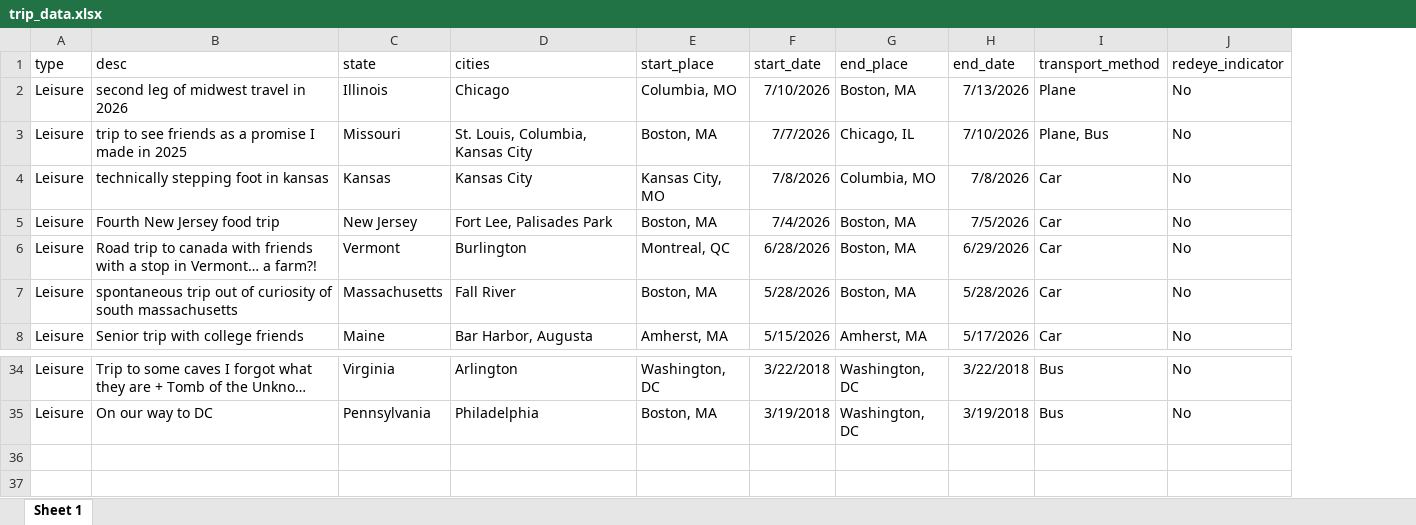
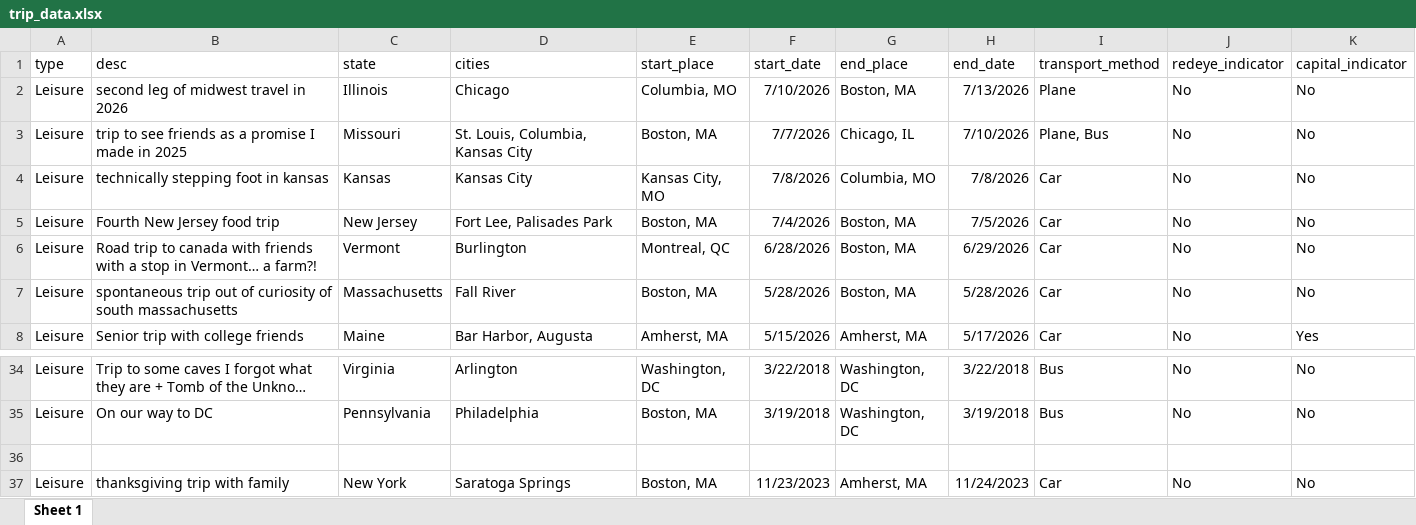
Before and after one commit to jangjdaniel/jangjdaniel.github.io, an Excel workbook: assets/america_canada_travel/trip_data.xlsx, sheet Sheet 1, drawn as a sheet; only a part is shown, gaps mark what is left out; long unchanged cells end in …; values as stored, in another font and other column widths than the file's, no borders; the diff names each change by its address in the sheet, - before the commit and + after, or states it on an @@ line.

```diff
--- a/assets/america_canada_travel/trip_data.xlsx (sheet Sheet 1)
+++ b/assets/america_canada_travel/trip_data.xlsx (sheet Sheet 1)
+column K (capital_indicator), rows 2-8: No | No | No | No | No | No | Yes; rows 34-35: No | No
+row 36: (empty)
+row 37: Leisure | thanksgiving trip with family | New York | Saratoga Springs | Boston, MA | 11/23/2023 | Amherst, MA | 11/24/2023 | Car | No | No
```
Also changed, not shown: 3 other files.
